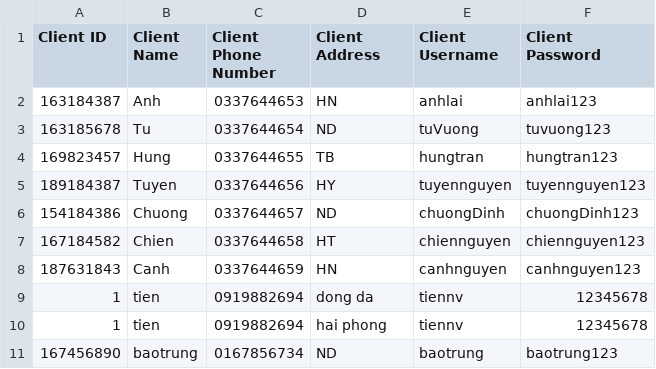
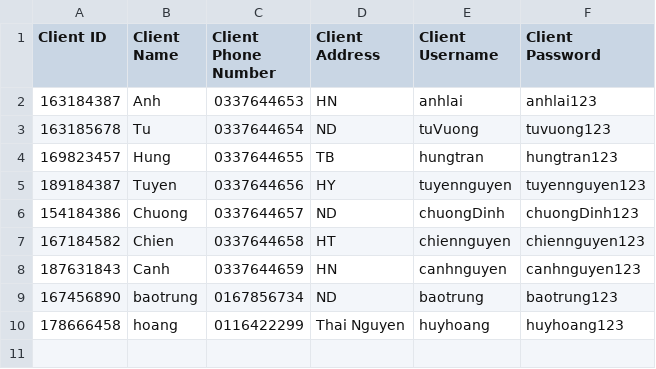
Before and after one commit to phuonganh1992/CG_02_JavaCore, a CSV file: Module2_CaseStudy/CaseStudy/src/file/DataClient.csv, drawn as a sheet.

```diff
--- a/Module2_CaseStudy/CaseStudy/src/file/DataClient.csv
+++ b/Module2_CaseStudy/CaseStudy/src/file/DataClient.csv
@@ -8,4 +8,3 @@ Client ID,Client Name,Client Phone Number,Client Address,Client Username,Client
 187631843,Canh,0337644659,HN,canhnguyen,canhnguyen123
-1,tien,0919882694,dong da,tiennv,12345678
-1,tien,0919882694,hai phong,tiennv,12345678
 167456890,baotrung,0167856734,ND,baotrung,baotrung123
+178666458,hoang,0116422299,Thai Nguyen,huyhoang,huyhoang123
```
Also changed, not shown: Module2_CaseStudy/CaseStudy/out/production/CaseStudy/file/DataClient.csv, Module2_CaseStudy/CaseStudy/out/production/CaseStudy/file/DataOrder.csv, 20 other files.
